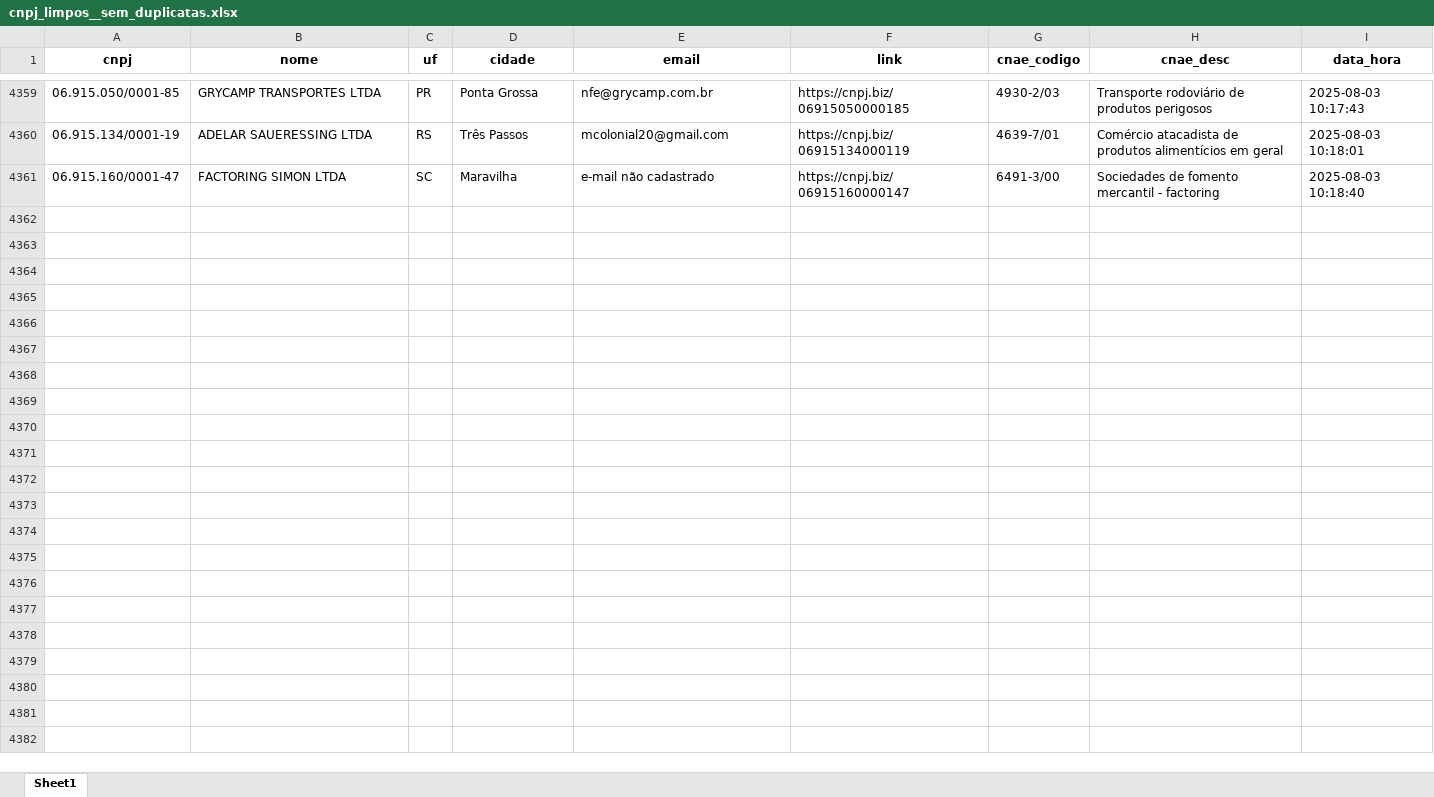
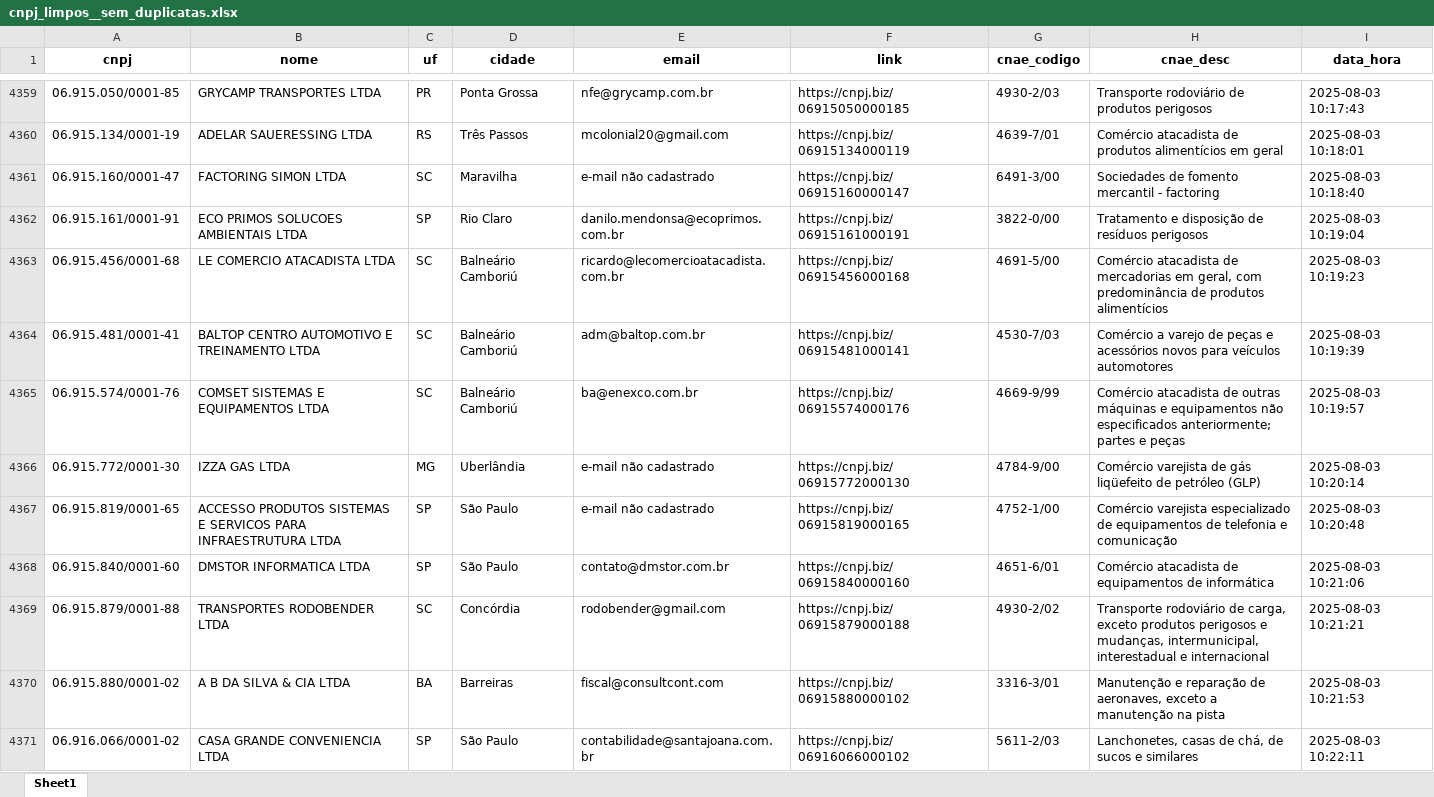
Before and after one commit to RafaelDaSilva1984/Analise-cnpjs-via-gov-buscando-dados-das-empresas-lucro-real, an Excel workbook: output_data_cnae/cnpj_limpos__sem_duplicatas.xlsx, sheet Sheet1, drawn as a sheet; only a part is shown, gaps mark what is left out; values as stored, in another font and other column widths than the file's, no borders; the diff names each change by its address in the sheet, - before the commit and + after, or states it on an @@ line.

```diff
--- a/output_data_cnae/cnpj_limpos__sem_duplicatas.xlsx (sheet Sheet1)
+++ b/output_data_cnae/cnpj_limpos__sem_duplicatas.xlsx (sheet Sheet1)
+row 4362: 06.915.161/0001-91 | ECO PRIMOS SOLUCOES AMBIENTAIS LTDA | SP | Rio Claro | danilo.mendonsa@ecoprimos.com.br | https://cnpj.biz/06915161000191 | 3822-0/00 | Tratamento e disposição de resíduos perigosos | 2025-08-03 10:19:04
+row 4363: 06.915.456/0001-68 | LE COMERCIO ATACADISTA LTDA | SC | Balneário Camboriú | ricardo@lecomercioatacadista.com.br | https://cnpj.biz/06915456000168 | 4691-5/00 | Comércio atacadista de mercadorias em geral, com predominância de produtos alimentícios | 2025-08-03 10:19:23
+row 4364: 06.915.481/0001-41 | BALTOP CENTRO AUTOMOTIVO E TREINAMENTO LTDA | SC | Balneário Camboriú | adm@baltop.com.br | https://cnpj.biz/06915481000141 | 4530-7/03 | Comércio a varejo de peças e acessórios novos para veículos automotores | 2025-08-03 10:19:39
+row 4365: 06.915.574/0001-76 | COMSET SISTEMAS E EQUIPAMENTOS LTDA | SC | Balneário Camboriú | ba@enexco.com.br | https://cnpj.biz/06915574000176 | 4669-9/99 | Comércio atacadista de outras máquinas e equipamentos não especificados anteriormente; partes e peças | 2025-08-03 10:19:57
+row 4366: 06.915.772/0001-30 | IZZA GAS LTDA | MG | Uberlândia | e-mail não cadastrado | https://cnpj.biz/06915772000130 | 4784-9/00 | Comércio varejista de gás liqüefeito de petróleo (GLP) | 2025-08-03 10:20:14
+row 4367: 06.915.819/0001-65 | ACCESSO PRODUTOS SISTEMAS E SERVICOS PARA INFRAESTRUTURA LTDA | SP | São Paulo | e-mail não cadastrado | https://cnpj.biz/06915819000165 | 4752-1/00 | Comércio varejista especializado de equipamentos de telefonia e comunicação | 2025-08-03 10:20:48
+row 4368: 06.915.840/0001-60 | DMSTOR INFORMATICA LTDA | SP | São Paulo | contato@dmstor.com.br | https://cnpj.biz/06915840000160 | 4651-6/01 | Comércio atacadista de equipamentos de informática | 2025-08-03 10:21:06
+row 4369: 06.915.879/0001-88 | TRANSPORTES RODOBENDER LTDA | SC | Concórdia | rodobender@gmail.com | https://cnpj.biz/06915879000188 | 4930-2/02 | Transporte rodoviário de carga, exceto produtos perigosos e mudanças, intermunicipal, interestadual e internacional | 2025-08-03 10:21:21
+row 4370: 06.915.880/0001-02 | A B DA SILVA & CIA LTDA | BA | Barreiras | fiscal@consultcont.com | https://cnpj.biz/06915880000102 | 3316-3/01 | Manutenção e reparação de aeronaves, exceto a manutenção na pista | 2025-08-03 10:21:53
+row 4371: 06.916.066/0001-02 | CASA GRANDE CONVENIENCIA LTDA | SP | São Paulo | contabilidade@santajoana.com.br | https://cnpj.biz/06916066000102 | 5611-2/03 | Lanchonetes, casas de chá, de sucos e similares | 2025-08-03 10:22:11
```
Also changed, not shown: output_data_cnae/cnpj_limpos_.xlsx, 7 other files.
